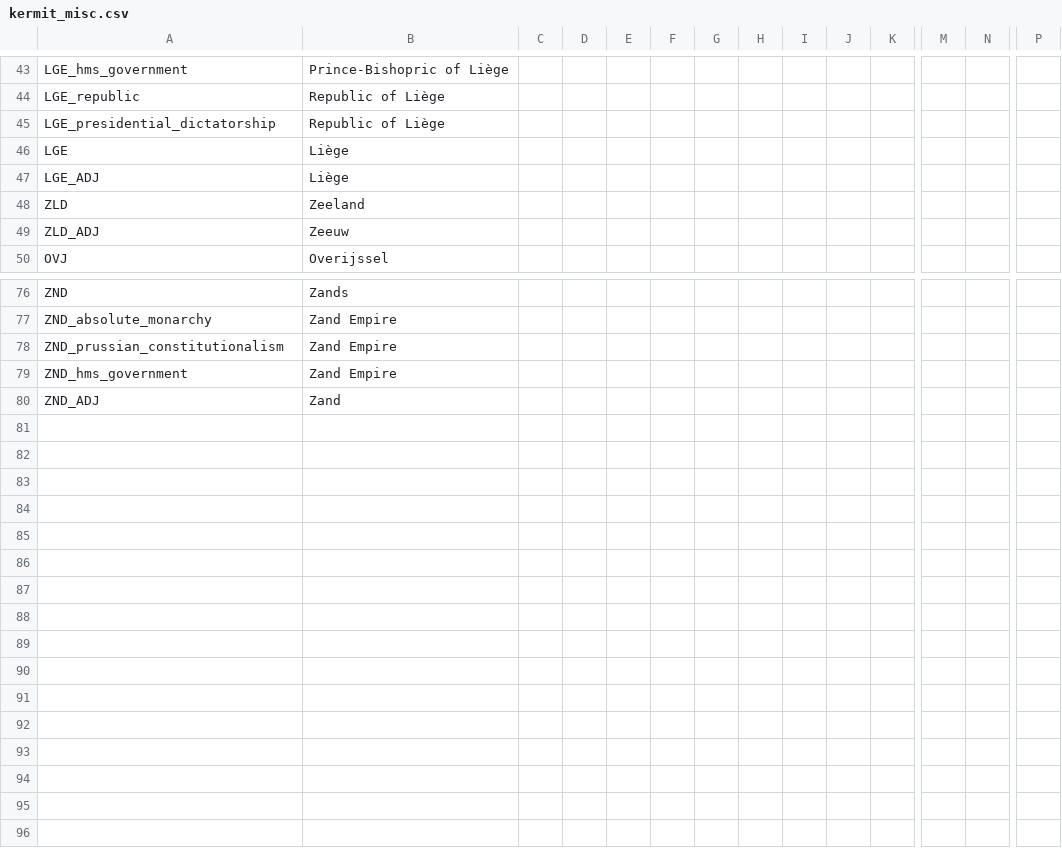
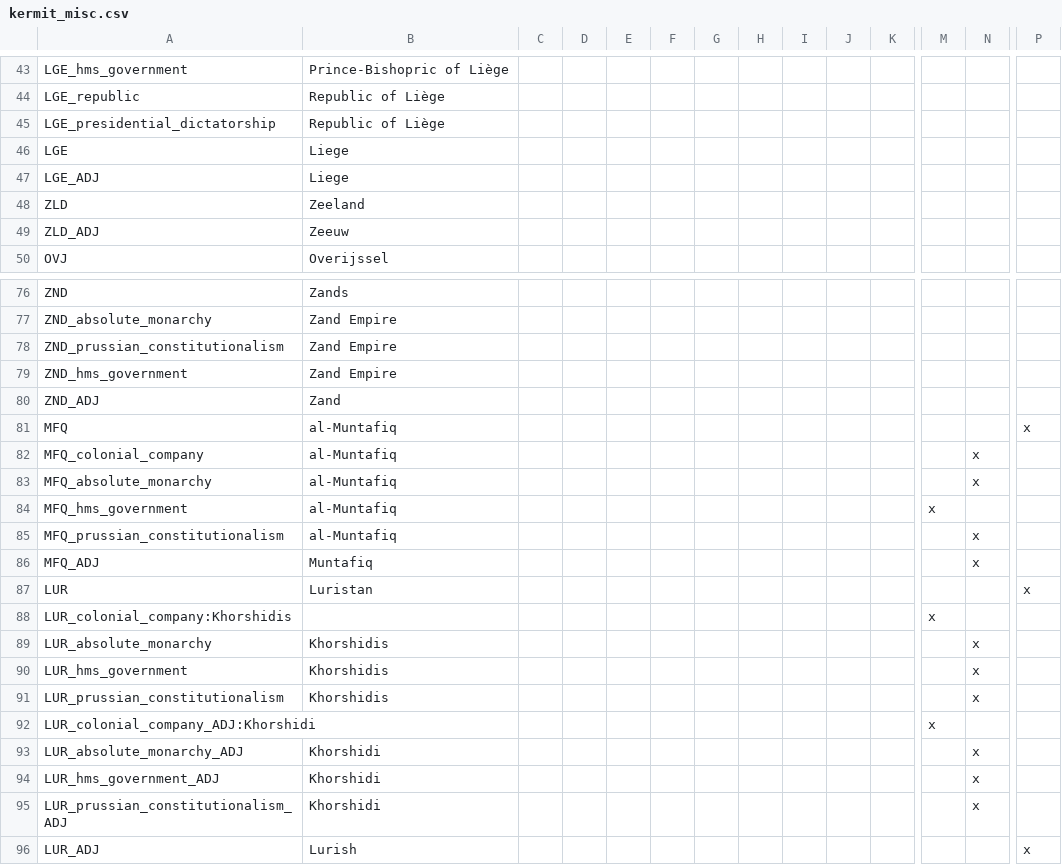
Before and after one commit to Kermit-larp/kermit-mod, a CSV file: kermit/localisation/kermit_misc.csv, drawn as a sheet; only a part is shown, gaps mark what is left out; rows hold the shown columns only; the diff names each change by its address in the sheet, - before the commit and + after, or states it on an @@ line.

```diff
--- a/kermit/localisation/kermit_misc.csv
+++ b/kermit/localisation/kermit_misc.csv
-B46:B47: Liège
+B46:B47: Liege
+row 81: MFQ | al-Muntafiq |  |  |  |  |  |  |  |  |  |  |  | x
+row 82: MFQ_colonial_company | al-Muntafiq |  |  |  |  |  |  |  |  |  |  | x
+row 83: MFQ_absolute_monarchy | al-Muntafiq |  |  |  |  |  |  |  |  |  |  | x
+row 84: MFQ_hms_government | al-Muntafiq |  |  |  |  |  |  |  |  |  | x
+row 85: MFQ_prussian_constitutionalism | al-Muntafiq |  |  |  |  |  |  |  |  |  |  | x
+row 86: MFQ_ADJ | Muntafiq |  |  |  |  |  |  |  |  |  |  | x
+row 87: LUR | Luristan |  |  |  |  |  |  |  |  |  |  |  | x
+row 88: LUR_colonial_company:Khorshidis |  |  |  |  |  |  |  |  |  |  | x
+row 89: LUR_absolute_monarchy | Khorshidis |  |  |  |  |  |  |  |  |  |  | x
+row 90: LUR_hms_government | Khorshidis |  |  |  |  |  |  |  |  |  |  | x
+row 91: LUR_prussian_constitutionalism | Khorshidis |  |  |  |  |  |  |  |  |  |  | x
+row 92: LUR_colonial_company_ADJ:Khorshidi |  |  |  |  |  |  |  |  |  |  | x
+row 93: LUR_absolute_monarchy_ADJ | Khorshidi |  |  |  |  |  |  |  |  |  |  | x
+row 94: LUR_hms_government_ADJ | Khorshidi |  |  |  |  |  |  |  |  |  |  | x
+row 95: LUR_prussian_constitutionalism_ADJ | Khorshidi |  |  |  |  |  |  |  |  |  |  | x
+row 96: LUR_ADJ | Lurish |  |  |  |  |  |  |  |  |  |  |  | x
```
Also changed, not shown: 38 other files.
